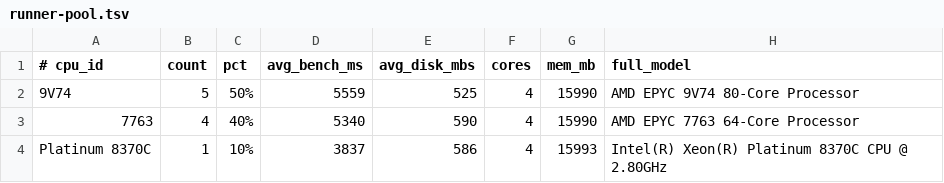
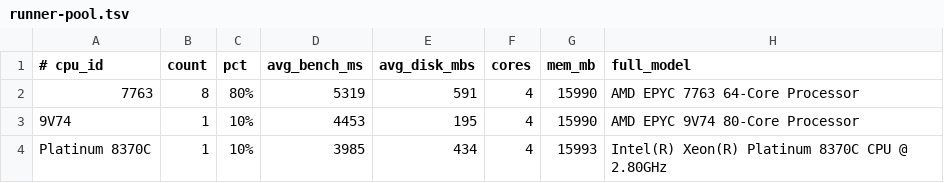
Before and after one commit to davdhacs/speedracer, a TSV file: runner-pool.tsv, drawn as a sheet.

```diff
--- a/runner-pool.tsv
+++ b/runner-pool.tsv
@@ -1,4 +1,4 @@
 # cpu_id	count	pct	avg_bench_ms	avg_disk_mbs	cores	mem_mb	full_model
-9V74	5	50%	5559	525	4	15990	AMD EPYC 9V74 80-Core Processor
-7763	4	40%	5340	590	4	15990	AMD EPYC 7763 64-Core Processor
-Platinum 8370C	1	10%	3837	586	4	15993	Intel(R) Xeon(R) Platinum 8370C CPU @ 2.80GHz
+7763	8	80%	5319	591	4	15990	AMD EPYC 7763 64-Core Processor
+9V74	1	10%	4453	195	4	15990	AMD EPYC 9V74 80-Core Processor
+Platinum 8370C	1	10%	3985	434	4	15993	Intel(R) Xeon(R) Platinum 8370C CPU @ 2.80GHz
```
